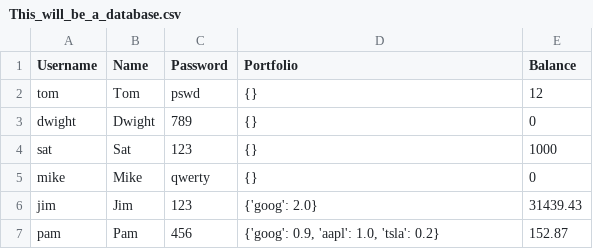
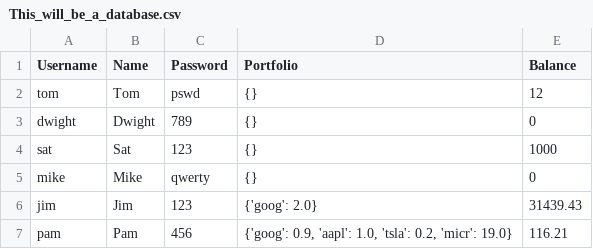
Before and after one commit to tc5368/Group_Project, a CSV file: This_will_be_a_database.csv, drawn as a sheet.

```diff
--- a/This_will_be_a_database.csv
+++ b/This_will_be_a_database.csv
@@ -6,2 +6,2 @@ mike,Mike,qwerty,{},0
 jim,Jim,123,{'goog': 2.0},31439.43
-pam,Pam,456,"{'goog': 0.9, 'aapl': 1.0, 'tsla': 0.2}",152.87
+pam,Pam,456,"{'goog': 0.9, 'aapl': 1.0, 'tsla': 0.2, 'micr': 19.0}",116.21
```
Also changed, not shown: 1 other file.
